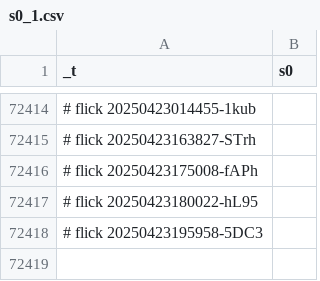
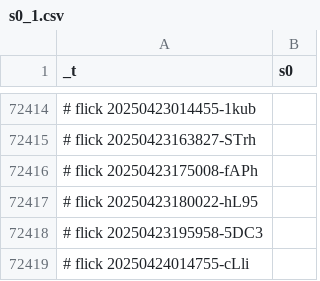
Before and after one commit to abikesa/manhattan, a CSV file: kitabo/ensi/testbin/test2/assets/csv/s0_1.csv, drawn as a sheet; only a part is shown, gaps mark what is left out; the diff names each change by its address in the sheet, - before the commit and + after, or states it on an @@ line.

Commit message:
kitabo/ensi/testbin/test2/assets/csv/s0_1.csv

```diff
--- a/kitabo/ensi/testbin/test2/assets/csv/s0_1.csv
+++ b/kitabo/ensi/testbin/test2/assets/csv/s0_1.csv
+row 72419: # flick 20250424014755-cLli
```
